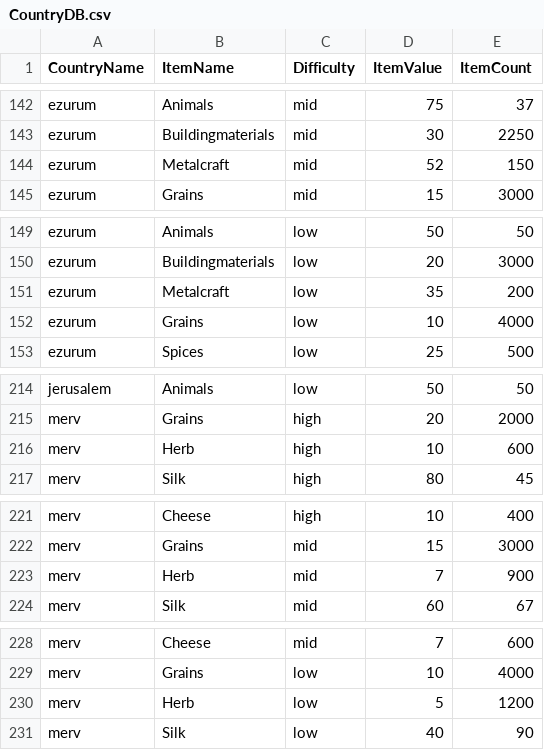
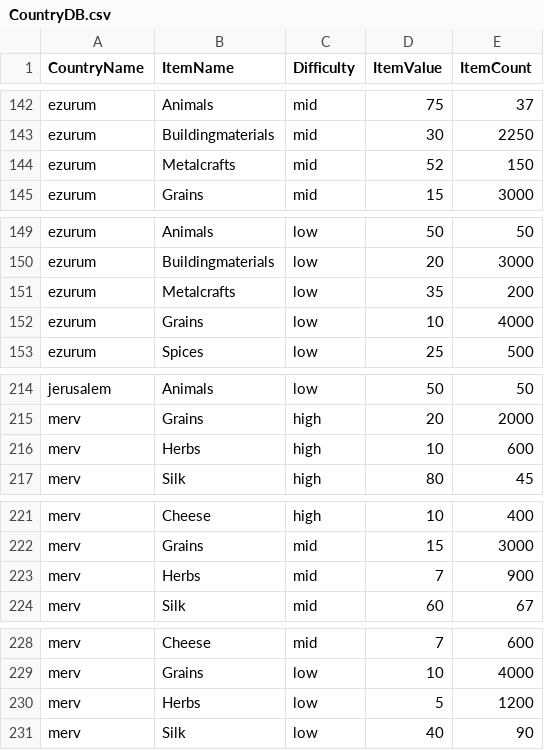
Before and after one commit to sum-in2/2024_02_Project_Sand, a CSV file: Assets/Resources/DB/CountryDB.csv, drawn as a sheet; only a part is shown, gaps mark what is left out; the diff covers the shown part only.

```diff
--- a/Assets/Resources/DB/CountryDB.csv
+++ b/Assets/Resources/DB/CountryDB.csv
@@ -143,3 +143,3 @@ ezurum,Animals,mid,75,37
 ezurum,Buildingmaterials,mid,30,2250
-ezurum,Metalcraft,mid,52,150
+ezurum,Metalcrafts,mid,52,150
 ezurum,Grains,mid,15,3000
@@ -150,3 +150,3 @@ ezurum,Animals,low,50,50
 ezurum,Buildingmaterials,low,20,3000
-ezurum,Metalcraft,low,35,200
+ezurum,Metalcrafts,low,35,200
 ezurum,Grains,low,10,4000
@@ -215,3 +215,3 @@ jerusalem,Animals,low,50,50
 merv,Grains,high,20,2000
-merv,Herb,high,10,600
+merv,Herbs,high,10,600
 merv,Silk,high,80,45
@@ -222,3 +222,3 @@ merv,Cheese,high,10,400
 merv,Grains,mid,15,3000
-merv,Herb,mid,7,900
+merv,Herbs,mid,7,900
 merv,Silk,mid,60,67
@@ -229,3 +229,3 @@ merv,Cheese,mid,7,600
 merv,Grains,low,10,4000
-merv,Herb,low,5,1200
+merv,Herbs,low,5,1200
 merv,Silk,low,40,90
```
Also changed, not shown: 16 edited cells elsewhere in this file, Assets/Resources/DB/ItemDB.csv, 6 other files.
